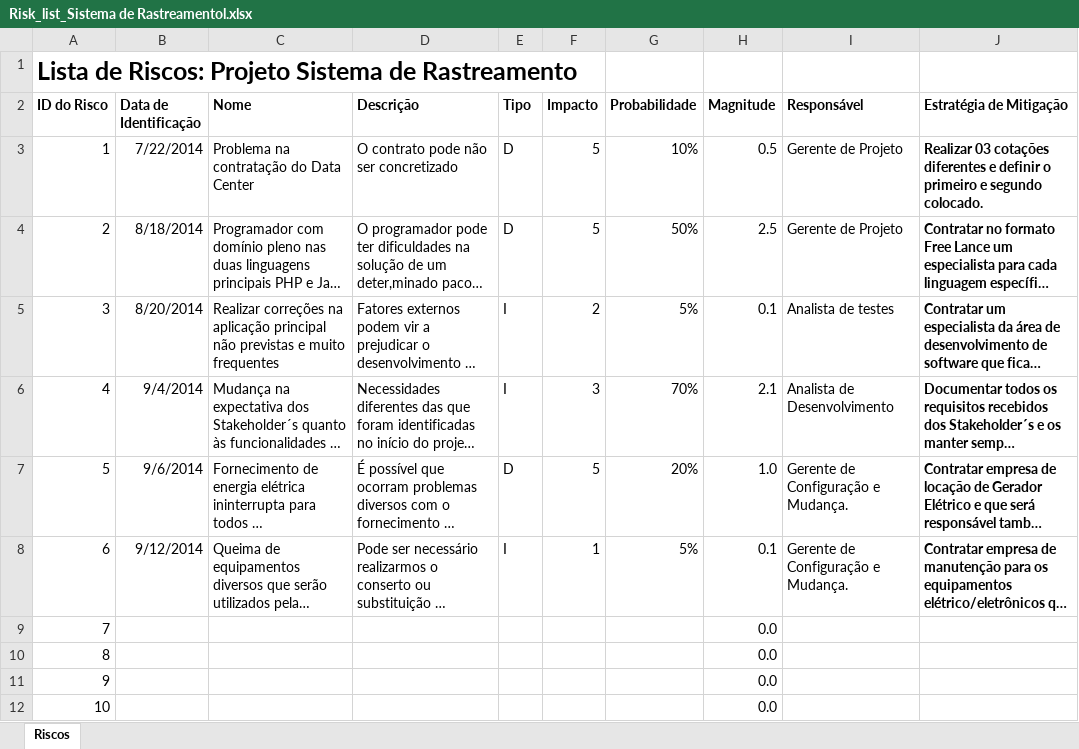
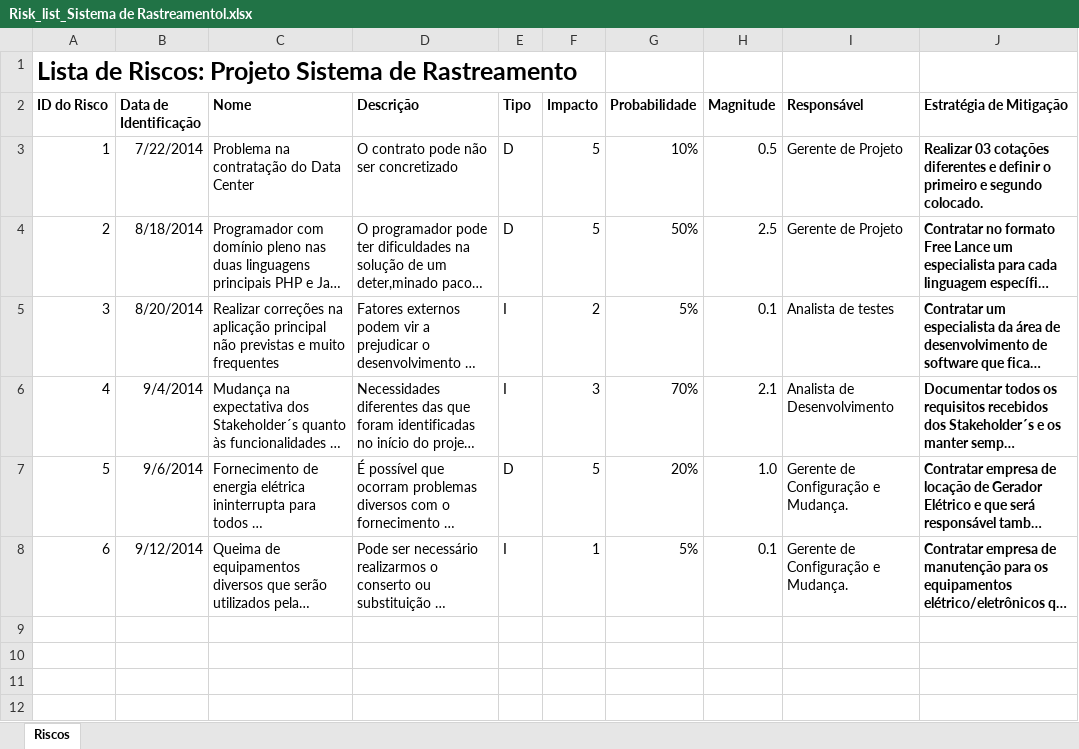
Before and after one commit to valtervasconcelos/Projeto_de_Software_1, an Excel workbook: Acompanhamento/Risk_list_Sistema de Rastreamentol.xlsx, sheet Riscos, drawn as a sheet; long unchanged cells end in …; values as stored, in another font and other column widths than the file's, no borders; the diff names each change by its address in the sheet, - before the commit and + after, or states it on an @@ line.

```diff
--- a/Acompanhamento/Risk_list_Sistema de Rastreamentol.xlsx (sheet Riscos)
+++ b/Acompanhamento/Risk_list_Sistema de Rastreamentol.xlsx (sheet Riscos)
-row 9: 7 |  |  |  |  |  |  | 0.0
-row 10: 8 |  |  |  |  |  |  | 0.0
-row 11: 9 |  |  |  |  |  |  | 0.0
-row 12: 10 |  |  |  |  |  |  | 0.0
```
Also changed, not shown: Acompanhamento/Work_Items_list_Sistema de Rastreamento.xlsx, 2 other files.
